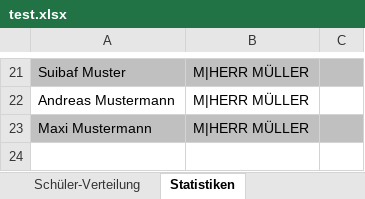
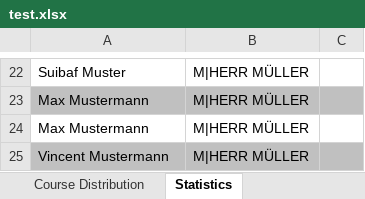
Before and after one commit to juhu1705/CaRP, an Excel workbook: CaRP/test.xlsx, sheet Statistics, drawn as a sheet; only a part is shown, gaps mark what is left out; values as stored, in another font and other column widths than the file's, no borders; addresses are those after the commit; the diff covers the shown part only; the diff names each change by its address in the sheet, - before the commit and + after, or states it on an @@ line.

```diff
--- a/CaRP/test.xlsx (sheet Statistics)
+++ b/CaRP/test.xlsx (sheet Statistics)
-sheet tab: Schüler-Verteilung
+sheet tab: Course Distribution
-sheet tab: Statistiken
+sheet tab: Statistics
-A22:C22 fill: #C0C0C0
+A22:C22 fill: none
-A23: Andreas Mustermann
+A23: Max Mustermann
-A23:C23 fill: none
+A23:C23 fill: #C0C0C0
-A24: Maxi Mustermann
+A24: Max Mustermann
-A24:C24 fill: #C0C0C0
+A24:C24 fill: none
+row 25: Vincent Mustermann | M|HERR MÜLLER
```
Also changed, not shown: 14 added rows, 13 removed rows, 4 edited cells and cell formats elsewhere in this sheet, sheet Course Distribution, sheet Student Distribution, other sheet tabs, 17 other files.
